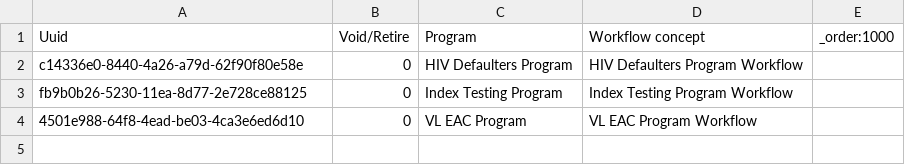
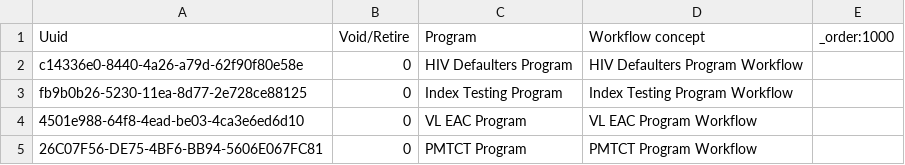
Before and after one commit to jembi/cameroon-bahmni-config, a CSV file: metadata/configuration/programworkflows/program_workflows.csv, drawn as a sheet.

Commit message:
Add the pmtct program workflows

```diff
--- a/metadata/configuration/programworkflows/program_workflows.csv
+++ b/metadata/configuration/programworkflows/program_workflows.csv
@@ -4 +4,2 @@ fb9b0b26-5230-11ea-8d77-2e728ce88125,0,Index Testing Program,Index Testing Progr
 4501e988-64f8-4ead-be03-4ca3e6ed6d10,0,VL EAC Program,VL EAC Program Workflow,
+26C07F56-DE75-4BF6-BB94-5606E067FC81,0,PMTCT Program,PMTCT Program Workflow,
```
